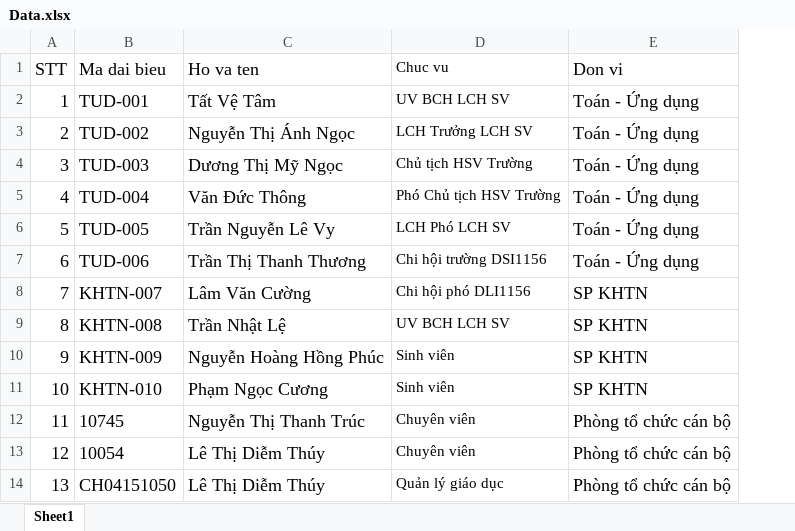
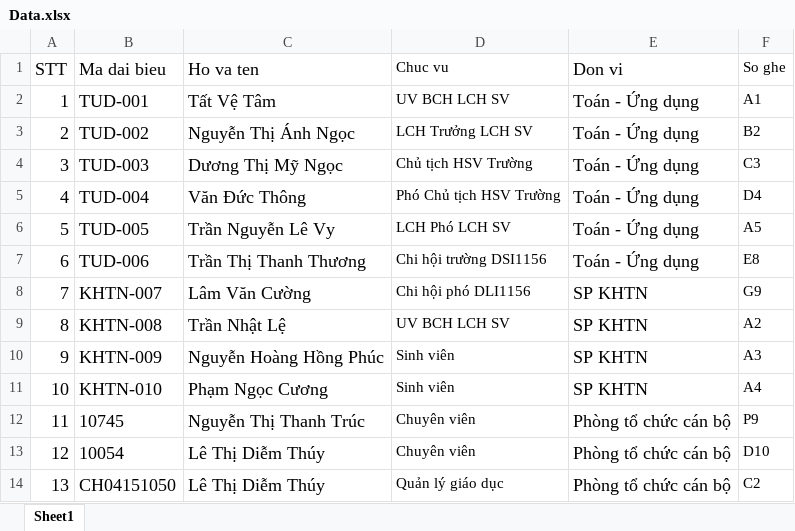
Before and after one commit to soco1508/QLNS, an Excel workbook: WindowsFormsApp2/WindowsFormsApp2/bin/Debug/Data/Data.xlsx, sheet Sheet1, drawn as a sheet; values as stored, in another font and other column widths than the file's, no borders; the diff names each change by its address in the sheet, - before the commit and + after, or states it on an @@ line.

```diff
--- a/WindowsFormsApp2/WindowsFormsApp2/bin/Debug/Data/Data.xlsx (sheet Sheet1)
+++ b/WindowsFormsApp2/WindowsFormsApp2/bin/Debug/Data/Data.xlsx (sheet Sheet1)
+column F (So ghe), rows 2-14: A1 | B2 | C3 | D4 | A5 | E8 | G9 | A2 | A3 | A4 | P9 | D10 | C2
```
Also changed, not shown: 24 other files.
